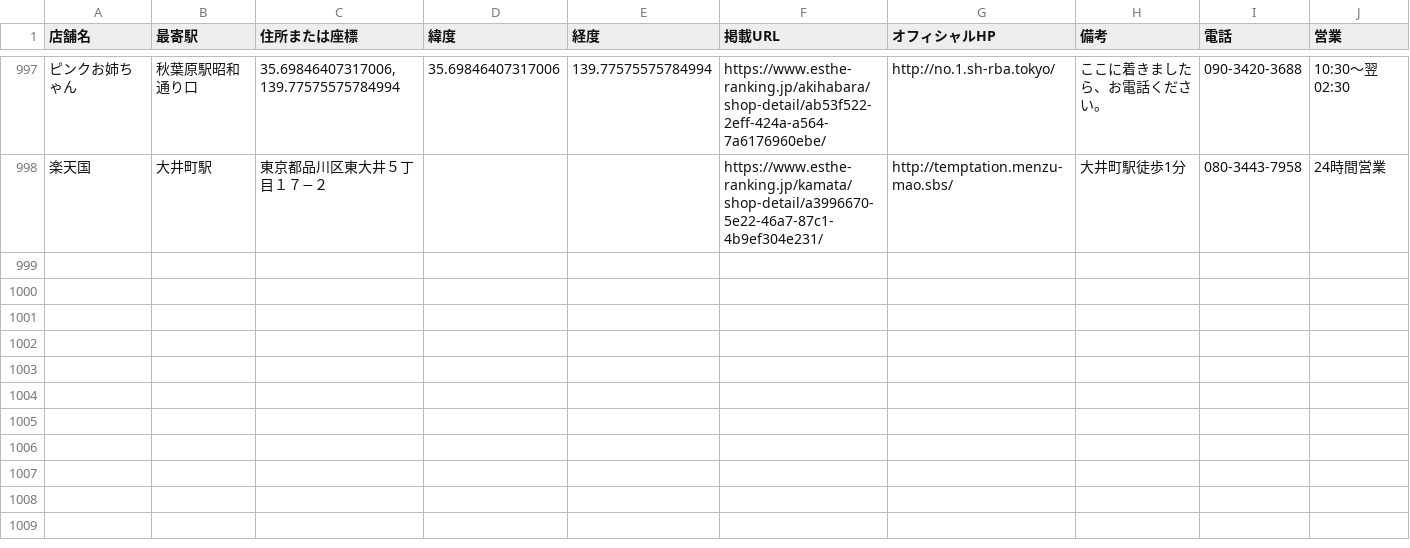
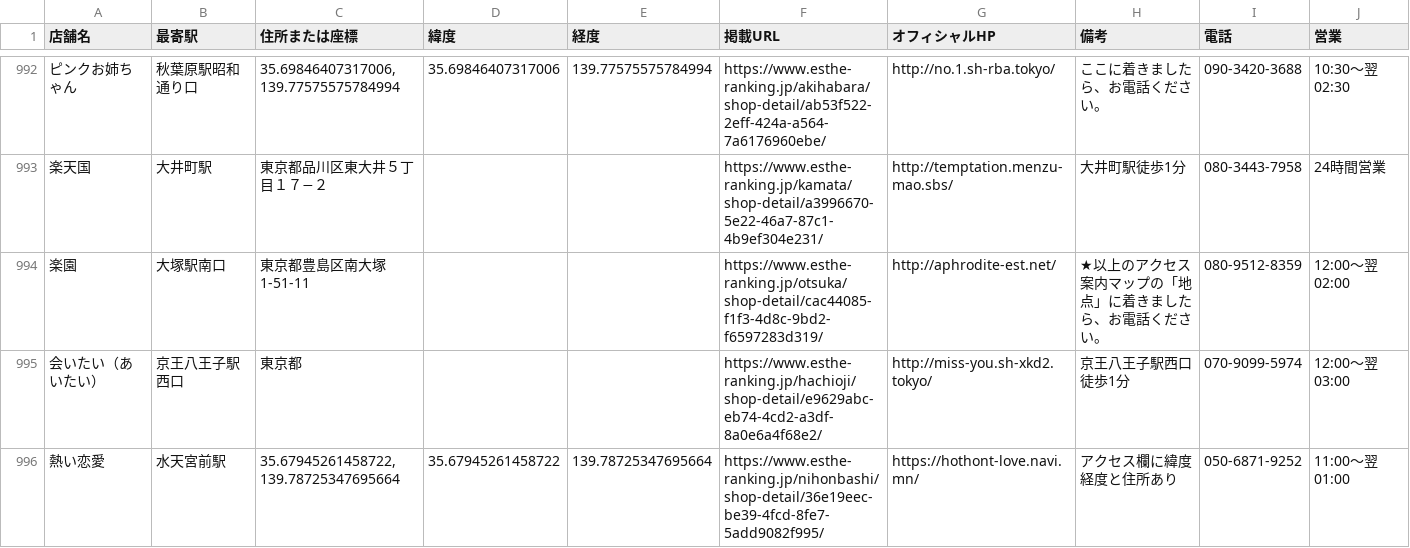
Before and after one commit to tknboon/esthe-viewer, a CSV file: region-data/tokyo/esthe_map_points_ja.csv, drawn as a sheet; only a part is shown, gaps mark what is left out; the diff covers the shown part only; the diff names each change by its address in the sheet, - before the commit and + after, or states it on an @@ line.

```diff
--- a/region-data/tokyo/esthe_map_points_ja.csv
+++ b/region-data/tokyo/esthe_map_points_ja.csv
+row 994: 楽園 | 大塚駅南口 | 東京都豊島区南大塚1-51-11 |  |  | https://www.esthe-ranking.jp/otsuka/shop-detail/cac44085-f1f3-4d8c-9bd2-f6597283d319/ | http://aphrodite-est.net/ | ★以上のアクセス案内マップの「地点」に着きましたら、お電話ください。 | 080-9512-8359 | 12:00～翌 02:00
+row 995: 会いたい（あいたい） | 京王八王子駅西口 | 東京都 |  |  | https://www.esthe-ranking.jp/hachioji/shop-detail/e9629abc-eb74-4cd2-a3df-8a0e6a4f68e2/ | http://miss-you.sh-xkd2.tokyo/ | 京王八王子駅西口徒歩1分 | 070-9099-5974 | 12:00～翌 03:00
+row 996: 熱い恋愛 | 水天宮前駅 | 35.67945261458722, 139.78725347695664 | 35.67945261458722 | 139.78725347695664 | https://www.esthe-ranking.jp/nihonbashi/shop-detail/36e19eec-be39-4fcd-8fe7-5add9082f995/ | https://hothont-love.navi.mn/ | アクセス欄に緯度経度と住所あり | 050-6871-9252 | 11:00～翌 01:00
```
Also changed, not shown: 3 added rows, 5 removed rows and 1 edited cell elsewhere in this file, region-data/osaka/esthe_legacy_rows.csv, region-data/osaka/esthe_map_points_ja.csv, 29 other files.
